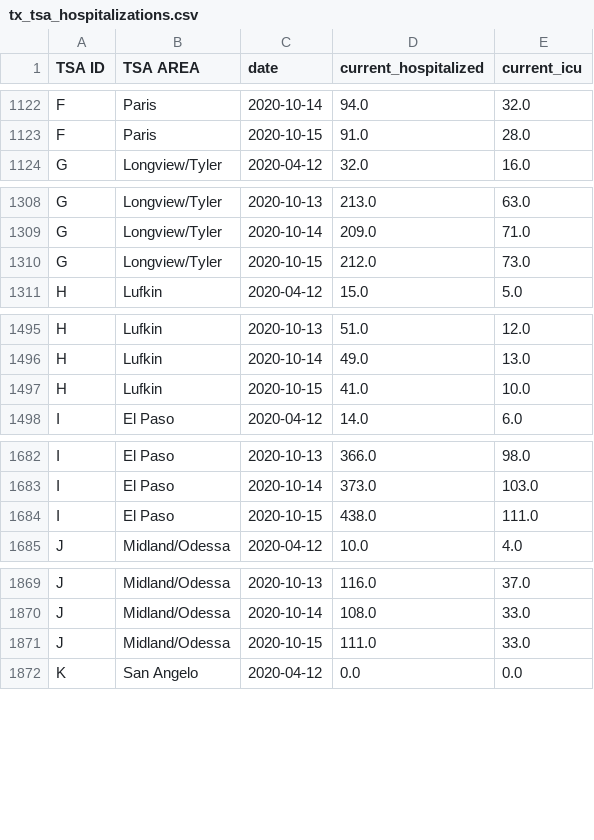
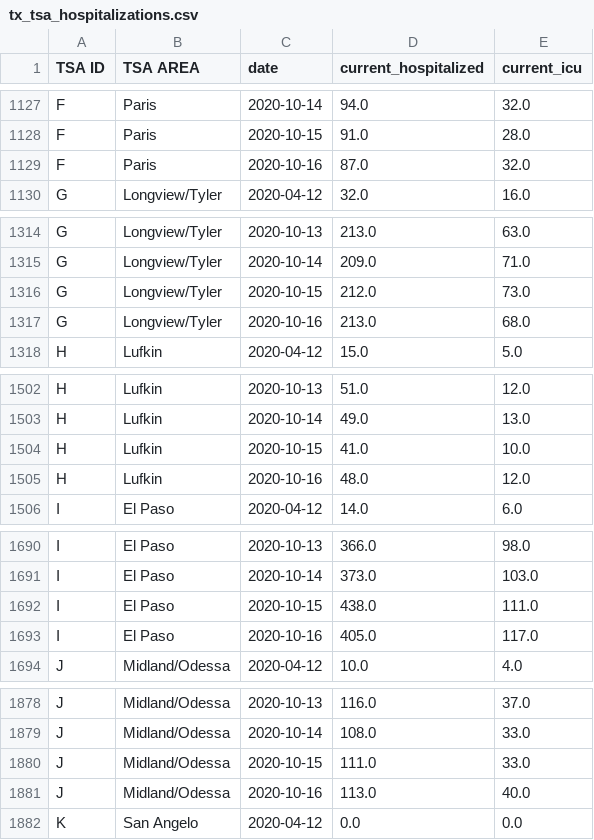
Before and after one commit to apiiro-snyk/covid-data-public, a CSV file: data/states/tx/tx_tsa_hospitalizations.csv, drawn as a sheet; only a part is shown, gaps mark what is left out; the diff covers the shown part only; the diff names each change by its address in the sheet, - before the commit and + after, or states it on an @@ line.

```diff
--- a/data/states/tx/tx_tsa_hospitalizations.csv
+++ b/data/states/tx/tx_tsa_hospitalizations.csv
+row 1129: F | Paris | 2020-10-16 | 87.0 | 32.0
+row 1317: G | Longview/Tyler | 2020-10-16 | 213.0 | 68.0
+row 1505: H | Lufkin | 2020-10-16 | 48.0 | 12.0
+row 1693: I | El Paso | 2020-10-16 | 405.0 | 117.0
+row 1881: J | Midland/Odessa | 2020-10-16 | 113.0 | 40.0
```
Also changed, not shown: 18 added rows elsewhere in this file, data/test-and-trace/state_data.csv, data/testing-hhs/timeseries-common.csv, 14 other files.
